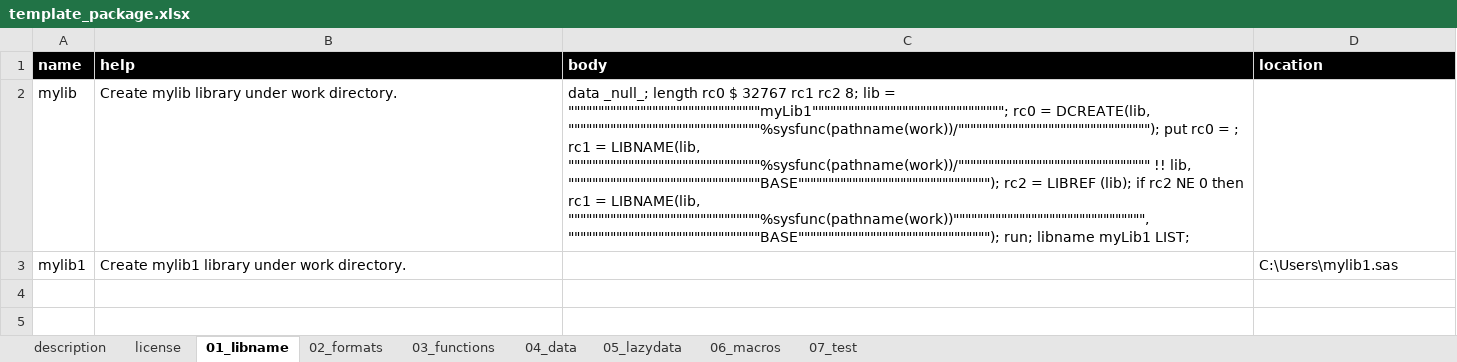
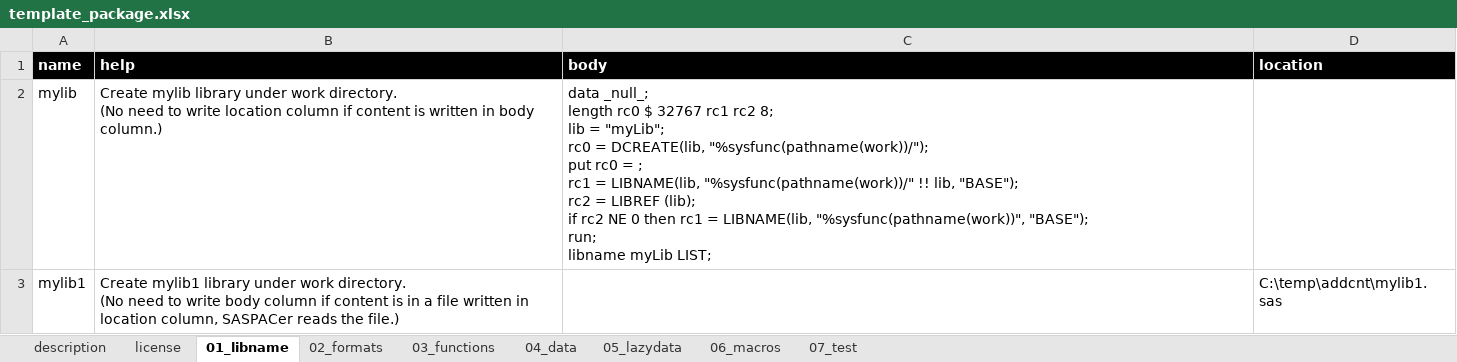
Before and after one commit to Nakaya-Ryo/SASPACer, an Excel workbook: SASPACer/addcnt/template_package.xlsx, sheet 01_libname, drawn as a sheet; values as stored, in another font and other column widths than the file's, no borders; ↵ is a line break in a cell; the diff names each change by its address in the sheet, - before the commit and + after, or states it on an @@ line.

```diff
--- a/SASPACer/addcnt/template_package.xlsx (sheet 01_libname)
+++ b/SASPACer/addcnt/template_package.xlsx (sheet 01_libname)
-B2 (help): …work directory.
+B2 (help): …work directory. ↵ (No need to write location column if content is written in body column.)
-C2 (body): …lib = """"""""""""""""""""""""""""""""myLib1""""""""""""""""""""""""""""""""; rc0 = DCREATE(lib, """"""""""""""""""""""""""""""""%sysfunc(pathname(work))/""""""""""""""""""""""""""""""""); put rc0 = ; rc1 = LIBNAME(lib, """"""""""""""""""""""""""""""""%sysfunc(pathname(work))/"""""""""""""""""""""""""""""""" !! lib, """"""""""""""""""""""""""""""""BASE""""""""""""""""""""""""""""""""); rc2 = LIBREF (lib); if rc2 NE 0 then rc1 = LIBNAME(lib, """"""""""""""""""""""""""""""""%sysfunc(pathname(work))"""""""""""""""""""""""""""""""", """"""""""""""""""""""""""""""""BASE""""""""""""""""""""""""""""""""); run; libname myLib1 LIST;
+C2 (body): …lib = "myLib"; ↵ rc0 = DCREATE(lib, "%sysfunc(pathname(work))/"); ↵ put rc0 = ; ↵ rc1 = LIBNAME(lib, "%sysfunc(pathname(work))/" !! lib, "BASE"); ↵ rc2 = LIBREF (lib); ↵ if rc2 NE 0 then rc1 = LIBNAME(lib, "%sysfunc(pathname(work))", "BASE"); ↵ run; ↵ libname myLib LIST;
-B3 (help): …work directory.
+B3 (help): …work directory. ↵ (No need to write body column if content is in a file written in location column, SASPACer reads the file.)
-D3 (location): C:\Users\mylib1.sas
+D3 (location): C:\temp\addcnt\mylib1.sas
```
Also changed, not shown: sheet 06_macros, sheet 07_test, sheet 04_data, sheet 05_lazydata, sheet 02_formats, sheet 03_functions, 1 more sheet, 2 other files.
